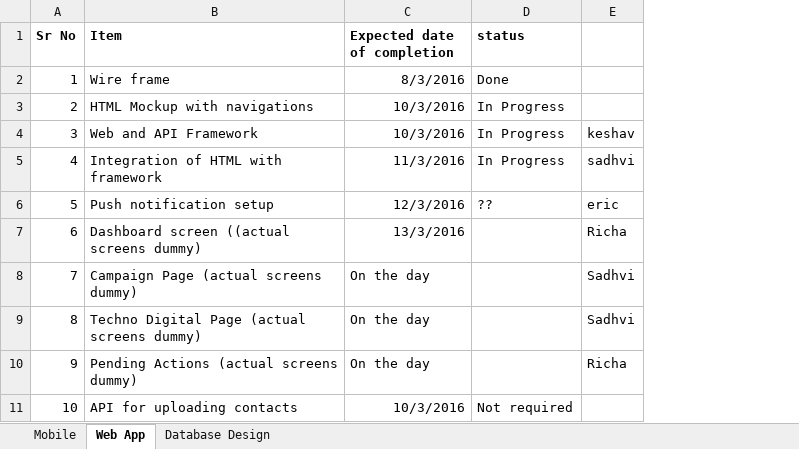
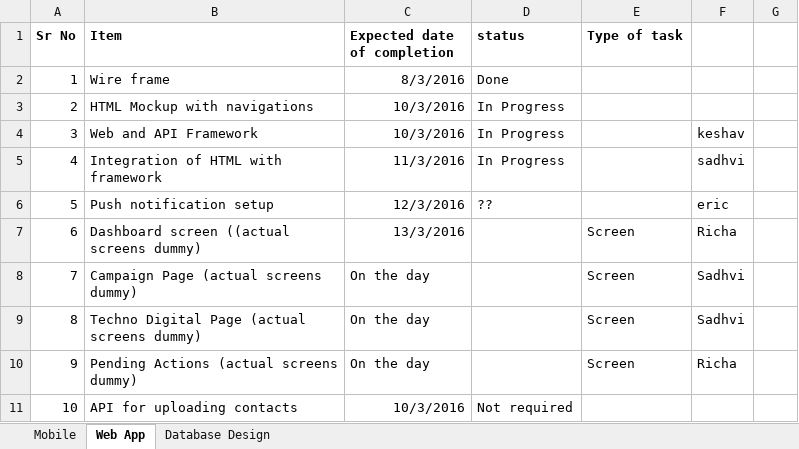
Before and after one commit to mmenezes/talent-scope, an Excel workbook: docs/task-list.xlsx, sheet Web App, drawn as a sheet; only a part is shown; values as stored, in another font and other column widths than the file's, no borders; the diff names each change by its address in the sheet, - before the commit and + after, or states it on an @@ line.

Commit message:
updated task list

```diff
--- a/docs/task-list.xlsx (sheet Web App)
+++ b/docs/task-list.xlsx (sheet Web App)
+column E (Type of task), rows 7-10: all Screen
+column G, empty
```
